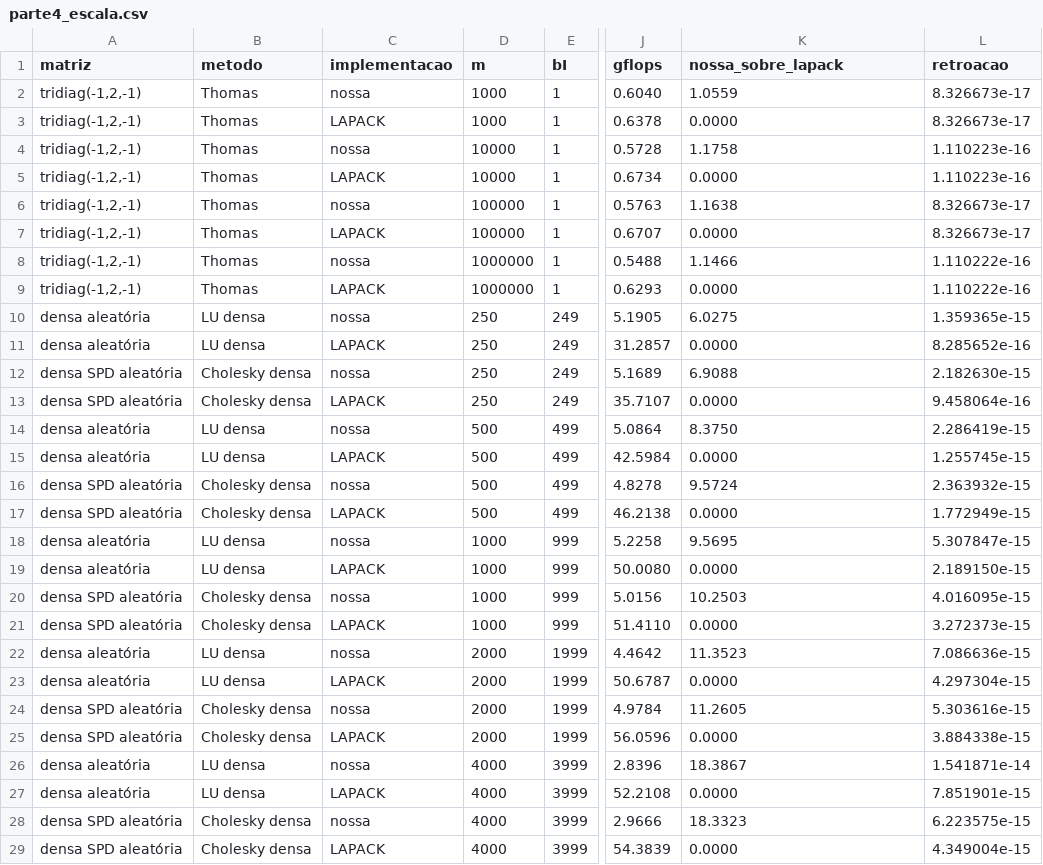
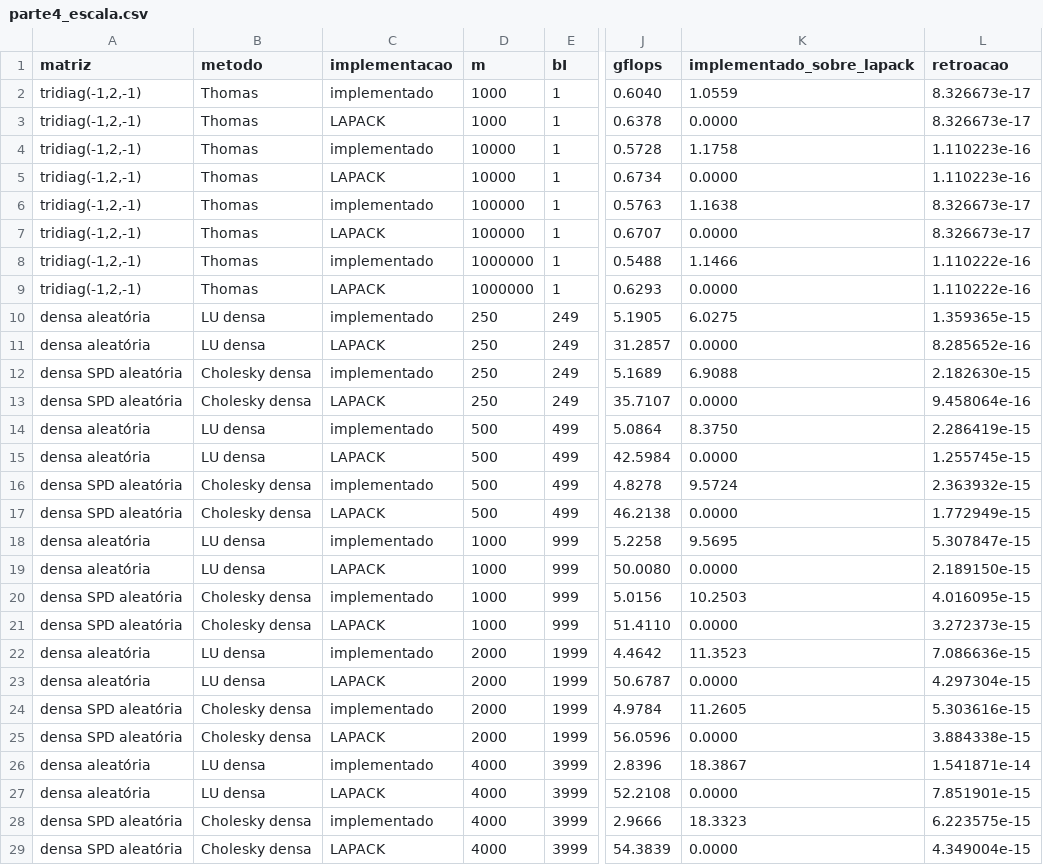
Before and after one commit to Augustocavalini/Trabalho_AlgebraComputacional, a CSV file: results/parte4_escala.csv, drawn as a sheet; only a part is shown, gaps mark what is left out; the diff names each change by its address in the sheet, - before the commit and + after, or states it on an @@ line.

```diff
--- a/results/parte4_escala.csv
+++ b/results/parte4_escala.csv
-K1: nossa_sobre_lapack
+K1: implementado_sobre_lapack
-C2 (implementacao): nossa
+C2 (implementacao): implementado
-C4 (implementacao): nossa
+C4 (implementacao): implementado
-C6 (implementacao): nossa
+C6 (implementacao): implementado
-C8 (implementacao): nossa
+C8 (implementacao): implementado
-C10 (implementacao): nossa
+C10 (implementacao): implementado
-C12 (implementacao): nossa
+C12 (implementacao): implementado
-C14 (implementacao): nossa
+C14 (implementacao): implementado
-C16 (implementacao): nossa
+C16 (implementacao): implementado
-C18 (implementacao): nossa
+C18 (implementacao): implementado
-C20 (implementacao): nossa
+C20 (implementacao): implementado
-C22 (implementacao): nossa
+C22 (implementacao): implementado
-C24 (implementacao): nossa
+C24 (implementacao): implementado
-C26 (implementacao): nossa
+C26 (implementacao): implementado
-C28 (implementacao): nossa
+C28 (implementacao): implementado
```
Also changed, not shown: results/parte4_inclinacoes.csv, 22 other files.
